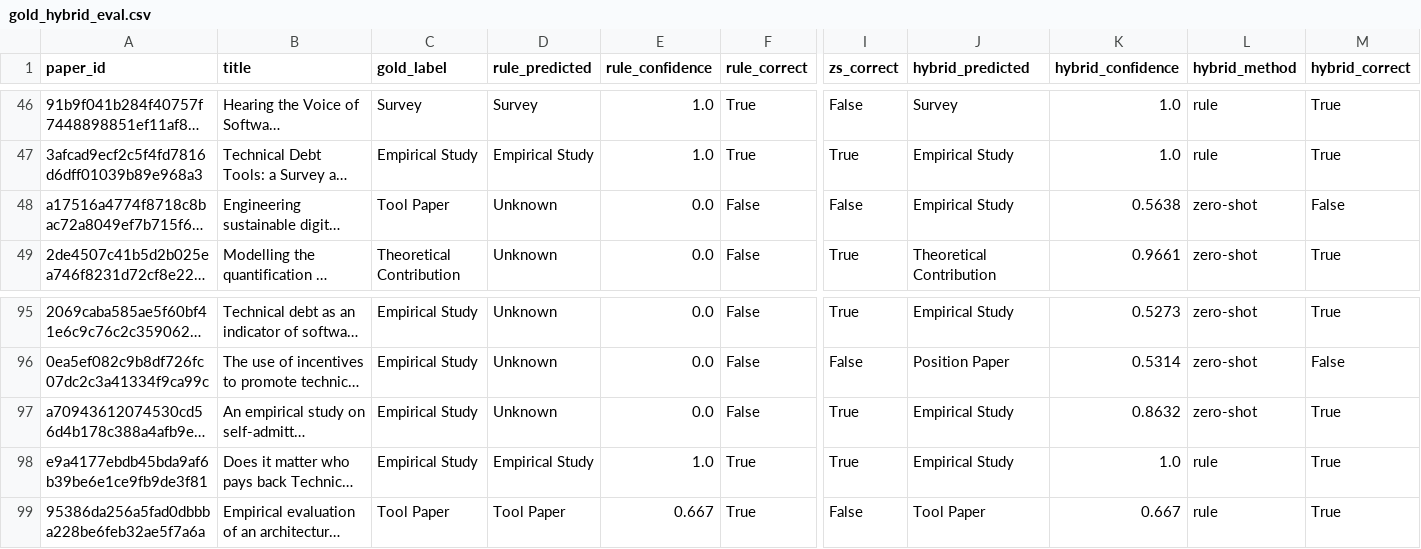
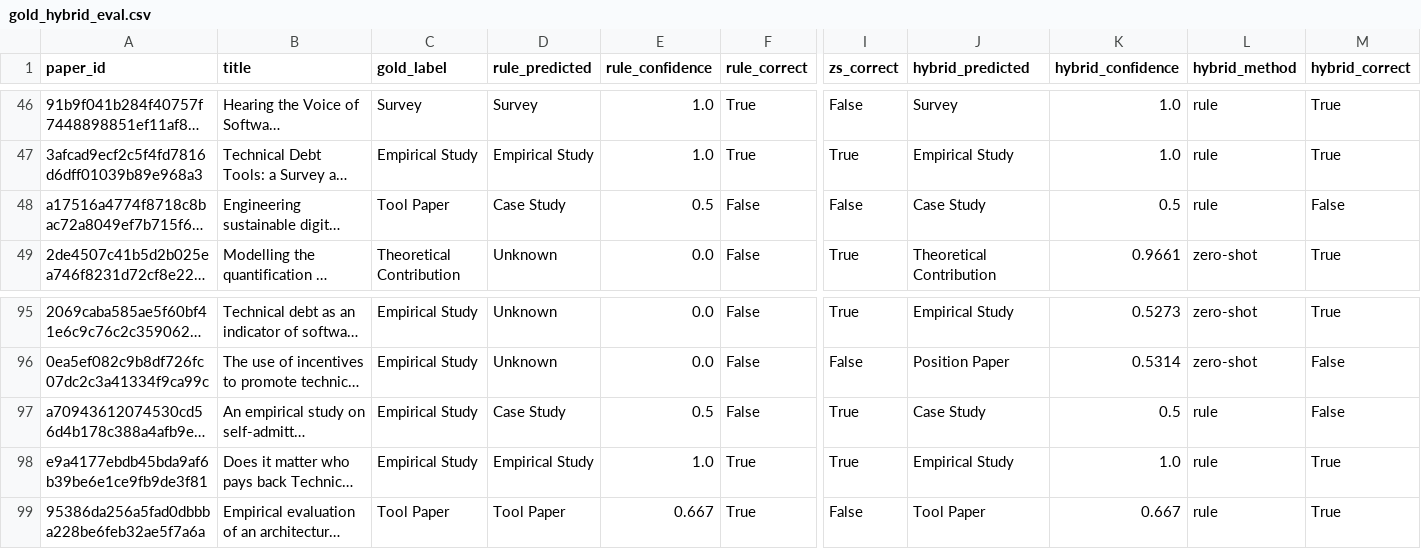
Before and after one commit to allanzhen/se-paper-type-classifier, a CSV file: data/processed/gold_hybrid_eval.csv, drawn as a sheet; only a part is shown, gaps mark what is left out; long unchanged cells end in …; the diff covers the shown part only; the diff names each change by its address in the sheet, - before the commit and + after, or states it on an @@ line.

```diff
--- a/data/processed/gold_hybrid_eval.csv
+++ b/data/processed/gold_hybrid_eval.csv
-D48 (rule_predicted): Unknown
+D48 (rule_predicted): Case Study
-E48 (rule_confidence): 0.0
+E48 (rule_confidence): 0.5
-J48 (hybrid_predicted): Empirical Study
+J48 (hybrid_predicted): Case Study
-K48 (hybrid_confidence): 0.5638
+K48 (hybrid_confidence): 0.5
-L48 (hybrid_method): zero-shot
+L48 (hybrid_method): rule
-D97 (rule_predicted): Unknown
+D97 (rule_predicted): Case Study
-E97 (rule_confidence): 0.0
+E97 (rule_confidence): 0.5
-J97 (hybrid_predicted): Empirical Study
+J97 (hybrid_predicted): Case Study
-K97 (hybrid_confidence): 0.8632
+K97 (hybrid_confidence): 0.5
-L97 (hybrid_method): zero-shot
+L97 (hybrid_method): rule
-M97 (hybrid_correct): True
+M97 (hybrid_correct): False
```
Also changed, not shown: 34 edited cells elsewhere in this file, data/processed/corpus_labeled.csv, 2 other files.
